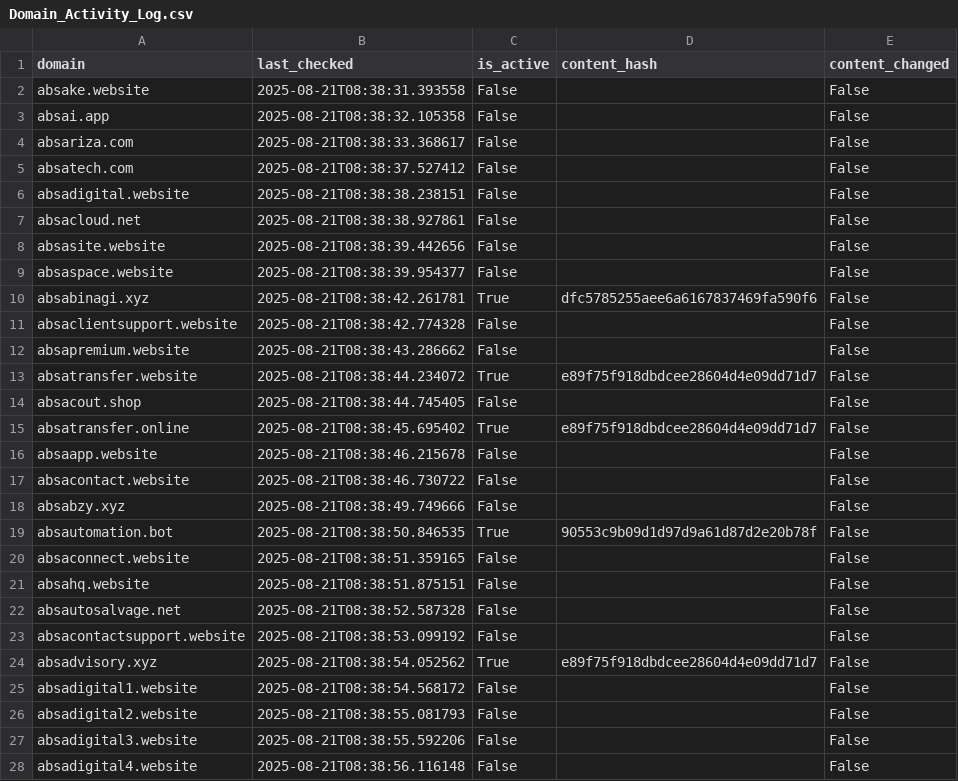
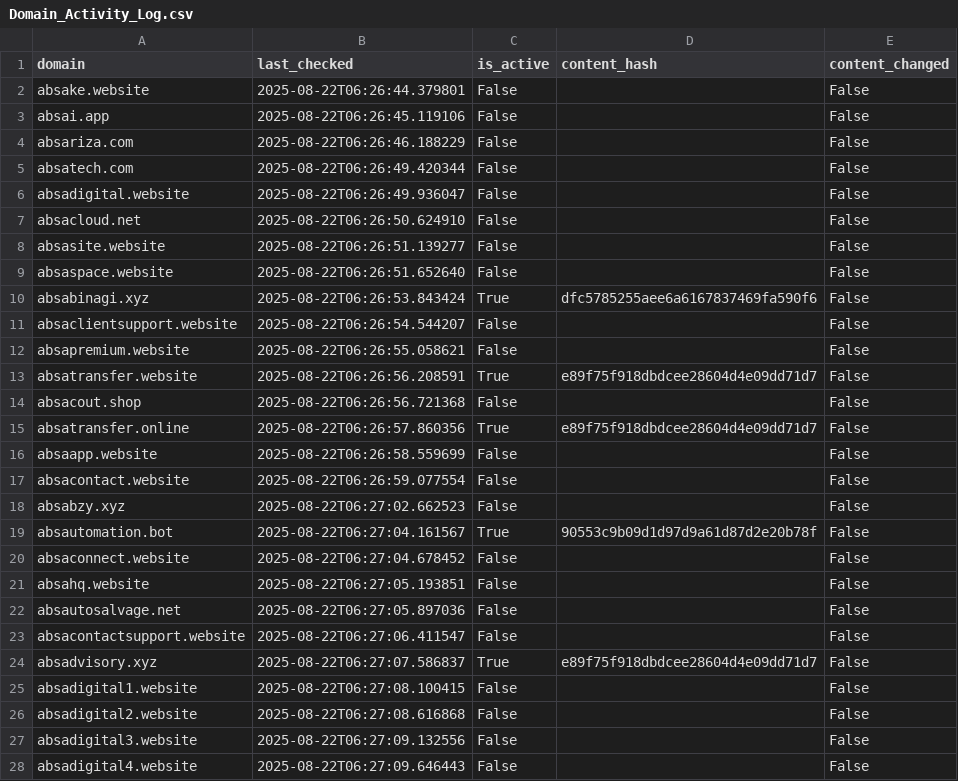
Before and after one commit to GerritPotgieter/NRD-Phishing, a CSV file: Output/Domain_Activity_Log.csv, drawn as a sheet; only a part is shown; the diff covers the shown part only.

```diff
--- a/Output/Domain_Activity_Log.csv
+++ b/Output/Domain_Activity_Log.csv
@@ -1,28 +1,28 @@
 domain,last_checked,is_active,content_hash,content_changed
-absake.website,2025-08-21T08:38:31.393558,False,,False
-absai.app,2025-08-21T08:38:32.105358,False,,False
-absariza.com,2025-08-21T08:38:33.368617,False,,False
-absatech.com,2025-08-21T08:38:37.527412,False,,False
-absadigital.website,2025-08-21T08:38:38.238151,False,,False
-absacloud.net,2025-08-21T08:38:38.927861,False,,False
-absasite.website,2025-08-21T08:38:39.442656,False,,False
-absaspace.website,2025-08-21T08:38:39.954377,False,,False
-absabinagi.xyz,2025-08-21T08:38:42.261781,True,dfc5785255aee6a6167837469fa590f6,False
-absaclientsupport.website,2025-08-21T08:38:42.774328,False,,False
-absapremium.website,2025-08-21T08:38:43.286662,False,,False
-absatransfer.website,2025-08-21T08:38:44.234072,True,e89f75f918dbdcee28604d4e09dd71d7,False
-absacout.shop,2025-08-21T08:38:44.745405,False,,False
-absatransfer.online,2025-08-21T08:38:45.695402,True,e89f75f918dbdcee28604d4e09dd71d7,False
-absaapp.website,2025-08-21T08:38:46.215678,False,,False
-absacontact.website,2025-08-21T08:38:46.730722,False,,False
-absabzy.xyz,2025-08-21T08:38:49.749666,False,,False
-absautomation.bot,2025-08-21T08:38:50.846535,True,90553c9b09d1d97d9a61d87d2e20b78f,False
-absaconnect.website,2025-08-21T08:38:51.359165,False,,False
-absahq.website,2025-08-21T08:38:51.875151,False,,False
-absautosalvage.net,2025-08-21T08:38:52.587328,False,,False
-absacontactsupport.website,2025-08-21T08:38:53.099192,False,,False
-absadvisory.xyz,2025-08-21T08:38:54.052562,True,e89f75f918dbdcee28604d4e09dd71d7,False
-absadigital1.website,2025-08-21T08:38:54.568172,False,,False
-absadigital2.website,2025-08-21T08:38:55.081793,False,,False
-absadigital3.website,2025-08-21T08:38:55.592206,False,,False
-absadigital4.website,2025-08-21T08:38:56.116148,False,,False
+absake.website,2025-08-22T06:26:44.379801,False,,False
+absai.app,2025-08-22T06:26:45.119106,False,,False
+absariza.com,2025-08-22T06:26:46.188229,False,,False
+absatech.com,2025-08-22T06:26:49.420344,False,,False
+absadigital.website,2025-08-22T06:26:49.936047,False,,False
+absacloud.net,2025-08-22T06:26:50.624910,False,,False
+absasite.website,2025-08-22T06:26:51.139277,False,,False
+absaspace.website,2025-08-22T06:26:51.652640,False,,False
+absabinagi.xyz,2025-08-22T06:26:53.843424,True,dfc5785255aee6a6167837469fa590f6,False
+absaclientsupport.website,2025-08-22T06:26:54.544207,False,,False
+absapremium.website,2025-08-22T06:26:55.058621,False,,False
+absatransfer.website,2025-08-22T06:26:56.208591,True,e89f75f918dbdcee28604d4e09dd71d7,False
+absacout.shop,2025-08-22T06:26:56.721368,False,,False
+absatransfer.online,2025-08-22T06:26:57.860356,True,e89f75f918dbdcee28604d4e09dd71d7,False
+absaapp.website,2025-08-22T06:26:58.559699,False,,False
+absacontact.website,2025-08-22T06:26:59.077554,False,,False
+absabzy.xyz,2025-08-22T06:27:02.662523,False,,False
+absautomation.bot,2025-08-22T06:27:04.161567,True,90553c9b09d1d97d9a61d87d2e20b78f,False
+absaconnect.website,2025-08-22T06:27:04.678452,False,,False
+absahq.website,2025-08-22T06:27:05.193851,False,,False
+absautosalvage.net,2025-08-22T06:27:05.897036,False,,False
+absacontactsupport.website,2025-08-22T06:27:06.411547,False,,False
+absadvisory.xyz,2025-08-22T06:27:07.586837,True,e89f75f918dbdcee28604d4e09dd71d7,False
+absadigital1.website,2025-08-22T06:27:08.100415,False,,False
+absadigital2.website,2025-08-22T06:27:08.616868,False,,False
+absadigital3.website,2025-08-22T06:27:09.132556,False,,False
+absadigital4.website,2025-08-22T06:27:09.646443,False,,False
```
Also changed, not shown: 3 added rows, 1 removed row and 80 edited cells elsewhere in this file, 7 other files.
